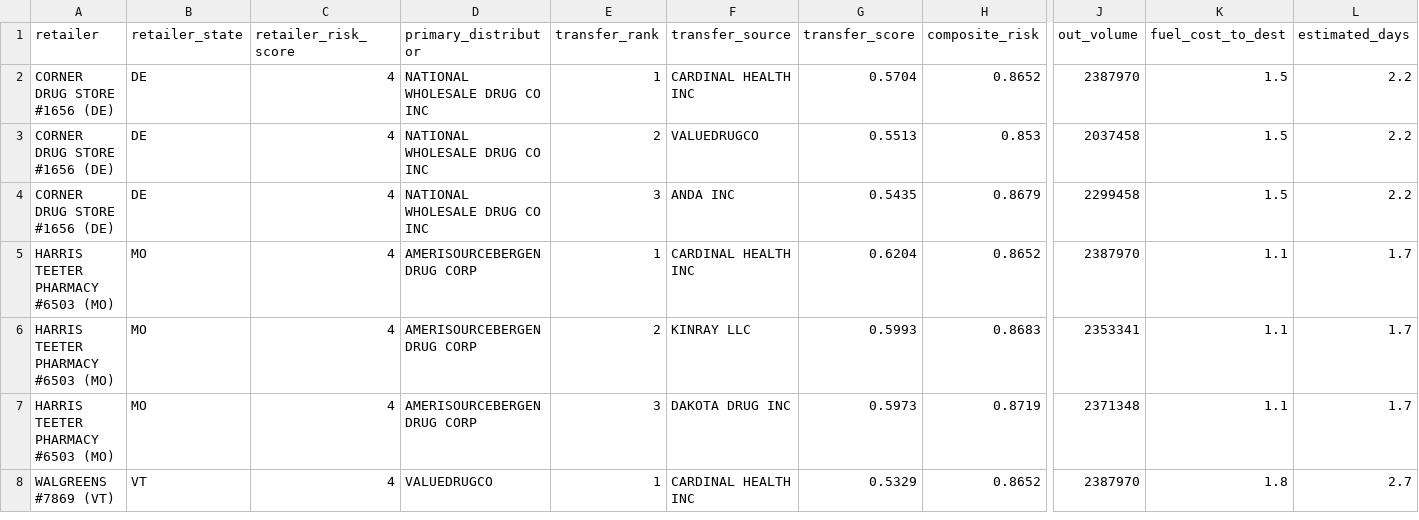
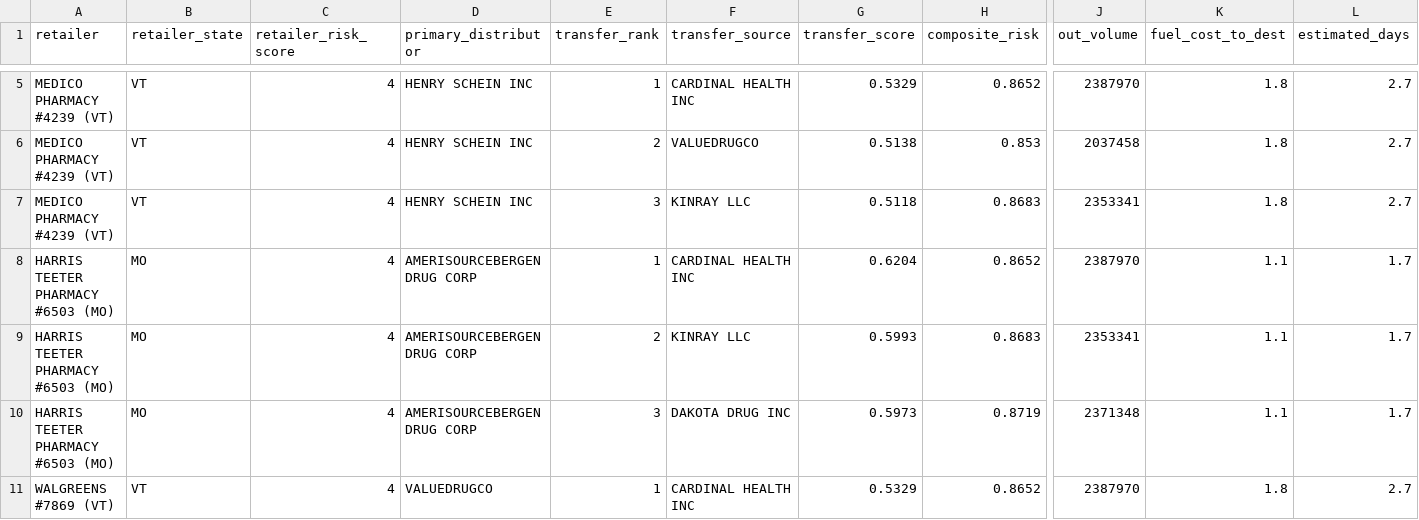
Before and after one commit to arch-vvc/immunological_supply_chain_management, a CSV file: output/inventory_agent_results.csv, drawn as a sheet; only a part is shown, gaps mark what is left out; removed rows and columns are numbered as before the commit, all else as after; rows hold the shown columns only; the diff covers the shown part only; the diff names each change by its address in the sheet, - before the commit and + after, or states it on an @@ line.

Commit message:
Apply macro thresholds to the transaction calendar; LSTM uses only score channels
Date mismatch: the generated ARCOS sample sits on a hard-coded 2006-2014
calendar while the causal macro stress series starts in 2020, so every
transaction fell back to lambda = 1 and the per-week threshold adaptation
never ran. Stage 1 now applies calendar_offset_years (config.yaml, 12 for
the synthetic sample, null for real data): whole years only, and 12 keeps
every month and leap day, so all month groupings and the injection
benchmark are byte-identical. 92.4% of transactions now get a weekly
multiplier (lambda 0.75: 7,761 rows, 1.0: 30,756, 1.2: 11,483). The
anomaly metrics report and the manifest record the coverage share, and a
test fails if it drops below 50%.

Lambda scales the per-signal flag thresholds and so the signal count,
which feeds the severity proxies downstream (recovery predictions, memory
queries, planner severity, supplier/inventory selections changed). The
final flagged set (1,664 rows) is unchanged: the calibrated ensemble works
on continuous signal strengths and has no threshold to scale. The report
now says so.

LSTM: n_indicators (an integer 3-5) had entered as an unscaled 7th input
channel. Inputs are now the composite plus the five 0-1 indicator scores,
with a guard that raises on any out-of-range channel. Retrained, the LSTM
ties persistence (MAE 0.0169 vs 0.0169; best validation at step 5, mean
predicted change 0.0021 vs actual 0.0169). The report's verdict now
treats gaps under 2% as ties instead of printing "beats persistence by
0.0001". Stage 10 reruns byte-identically.

```diff
--- a/output/inventory_agent_results.csv
+++ b/output/inventory_agent_results.csv
-A5:A6 (retailer): CORNER DRUG STORE #1656 (DE)
+A5:A6 (retailer): MEDICO PHARMACY #4239 (VT)
-B5:B6 (retailer_state): DE
+B5:B6 (retailer_state): VT
-D5:D6 (primary_distributor): NATIONAL WHOLESALE DRUG CO INC
+D5:D6 (primary_distributor): HENRY SCHEIN INC
-G5 (transfer_score): 0.5704
+G5 (transfer_score): 0.5329
-K5:K6 (fuel_cost_to_dest): 1.5
+K5:K6 (fuel_cost_to_dest): 1.8
-L5:L6 (estimated_days): 2.2
+L5:L6 (estimated_days): 2.7
-G6 (transfer_score): 0.5513
+G6 (transfer_score): 0.5138
-row 4: CORNER DRUG STORE #1656 (DE) | DE | 4 | NATIONAL WHOLESALE DRUG CO INC | 3 | ANDA INC | 0.5435 | 0.8679 | 2299458 | 1.5 | 2.2
@@ row 25 moved to row 7: MEDICO PHARMACY #4239 (VT) @@
```
Also changed, not shown: 6 added rows and 5 removed rows elsewhere in this file, output/memory_retrieval.csv, output/recovery_predictions.csv, 25 other files.
